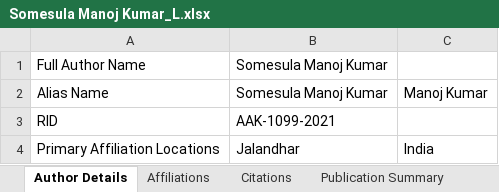
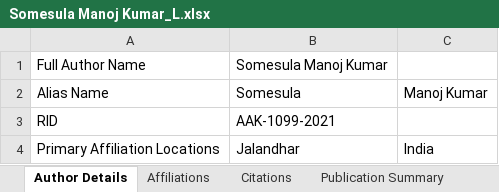
Before and after one commit to Luson045/all_teacher_web_of_science, an Excel workbook: excel_sheeets/Somesula Manoj Kumar_L.xlsx, sheet Author Details, drawn as a sheet; values as stored, in another font and other column widths than the file's, no borders; charts and pictures not drawn; the diff names each change by its address in the sheet, - before the commit and + after, or states it on an @@ line.

Commit message:
FIXED MANOJ KUMAR

```diff
--- a/excel_sheeets/Somesula Manoj Kumar_L.xlsx (sheet Author Details)
+++ b/excel_sheeets/Somesula Manoj Kumar_L.xlsx (sheet Author Details)
-B2: Somesula Manoj Kumar
+B2: Somesula
```
Also changed, not shown: sheet Citations.
